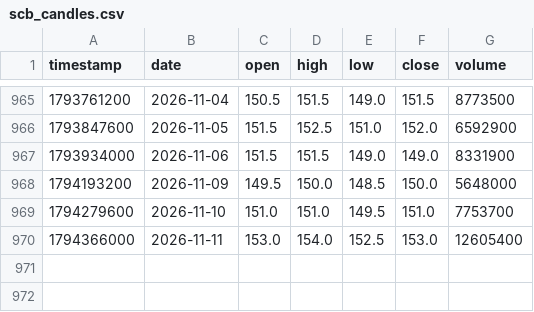
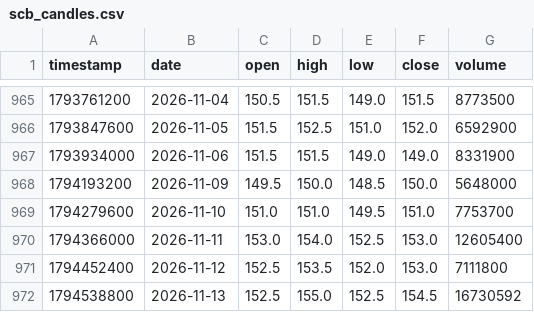
Before and after one commit to smiledee9-svg/stock, a CSV file: SCB/scb_candles.csv, drawn as a sheet; only a part is shown, gaps mark what is left out.

```diff
--- a/SCB/scb_candles.csv
+++ b/SCB/scb_candles.csv
@@ -970 +970,3 @@ timestamp,date,open,high,low,close,volume
 1794366000,2026-11-11,153.0,154.0,152.5,153.0,12605400
+1794452400,2026-11-12,152.5,153.5,152.0,153.0,7111800
+1794538800,2026-11-13,152.5,155.0,152.5,154.5,16730592
```
Also changed, not shown: quant-ramanujan/scb_candles.csv, 6 other files.
